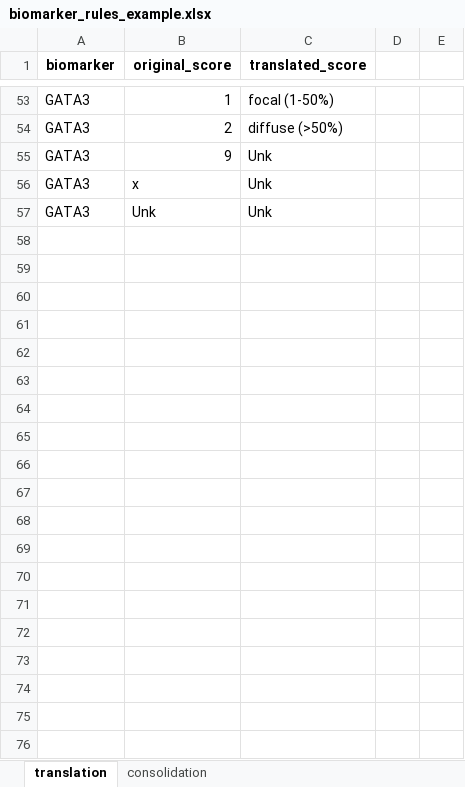
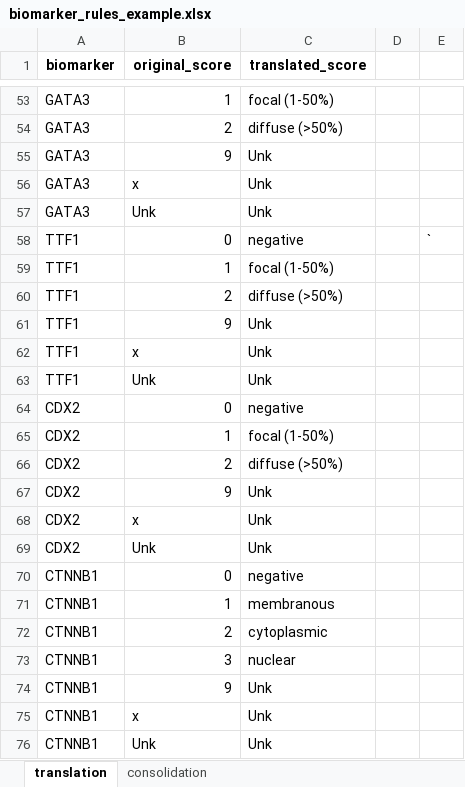
Before and after one commit to EDGEResearch-CA/TMAtools, an Excel workbook: inst/extdata/biomarker_rules_example.xlsx, sheet translation, drawn as a sheet; only a part is shown, gaps mark what is left out; values as stored, in another font and other column widths than the file's, no borders; the diff covers the shown part only; the diff names each change by its address in the sheet, - before the commit and + after, or states it on an @@ line.

Commit message:
Update biomarker_rules_example.xlsx

```diff
--- a/inst/extdata/biomarker_rules_example.xlsx (sheet translation)
+++ b/inst/extdata/biomarker_rules_example.xlsx (sheet translation)
+row 58: TTF1 | 0 | negative |  | `
+row 59: TTF1 | 1 | focal (1-50%)
+row 60: TTF1 | 2 | diffuse (>50%)
+row 61: TTF1 | 9 | Unk
+row 62: TTF1 | x | Unk
+row 63: TTF1 | Unk | Unk
+row 64: CDX2 | 0 | negative
+row 65: CDX2 | 1 | focal (1-50%)
+row 66: CDX2 | 2 | diffuse (>50%)
+row 67: CDX2 | 9 | Unk
+row 68: CDX2 | x | Unk
+row 69: CDX2 | Unk | Unk
+row 70: CTNNB1 | 0 | negative
+row 71: CTNNB1 | 1 | membranous
+row 72: CTNNB1 | 2 | cytoplasmic
+row 73: CTNNB1 | 3 | nuclear
+row 74: CTNNB1 | 9 | Unk
+row 75: CTNNB1 | x | Unk
+row 76: CTNNB1 | Unk | Unk
```
Also changed, not shown: 35 added rows elsewhere in this sheet.
